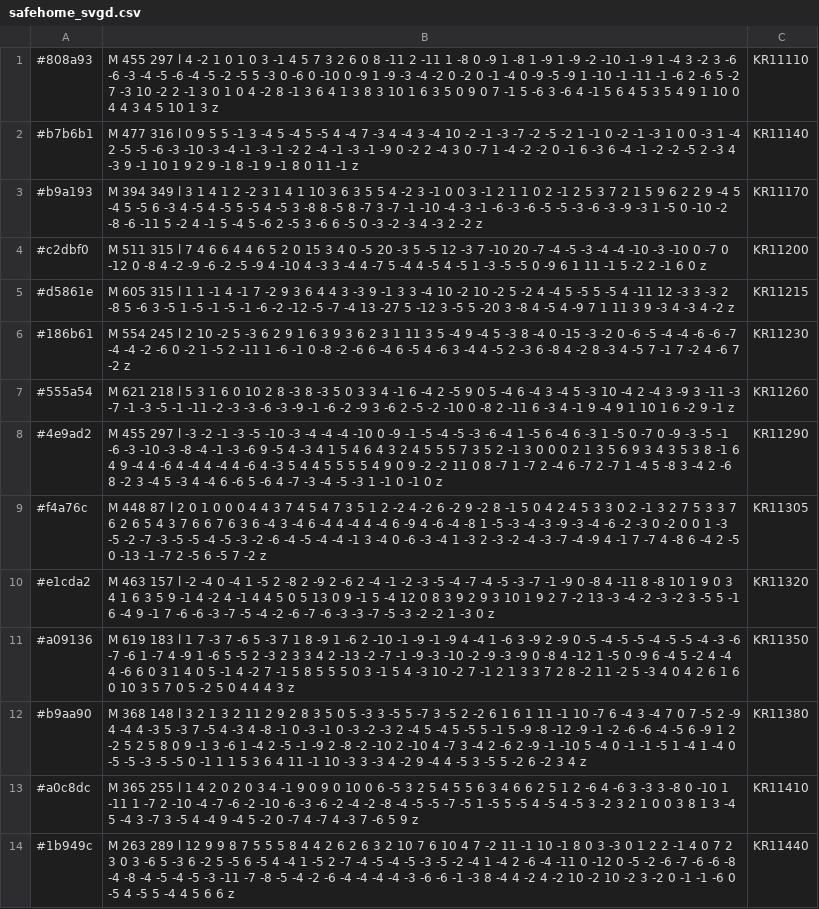
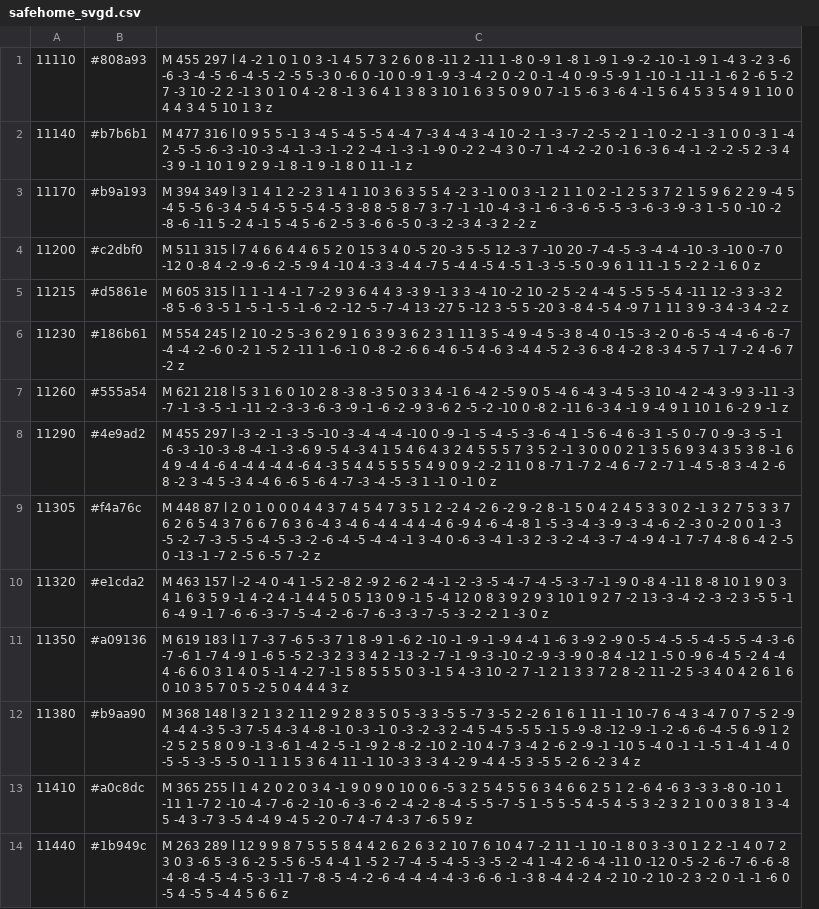
Before and after one commit to Cloud-MSA-edu-team-8/safehome_django_rest_framework, a CSV file: safehome/csv_data/safehome_svgd.csv, drawn as a sheet; only a part is shown; removed rows and columns are numbered as before the commit, all else as after; the diff names each change by its address in the sheet, - before the commit and + after, or states it on an @@ line.

Commit message:
svgd fixed

```diff
--- a/safehome/csv_data/safehome_svgd.csv
+++ b/safehome/csv_data/safehome_svgd.csv
+column A, rows 1-14: 11110 | 11140 | 11170 | 11200 | 11215 | 11230 | 11260 | 11290 | 11305 | 11320 | 11350 | 11380 | 11410 | 11440
-column C, rows 1-14: KR11110 | KR11140 | KR11170 | KR11200 | KR11215 | KR11230 | KR11260 | KR11290 | KR11305 | KR11320 | KR11350 | KR11380 | KR11410 | KR11440
```
Also changed, not shown: 2 other files.
